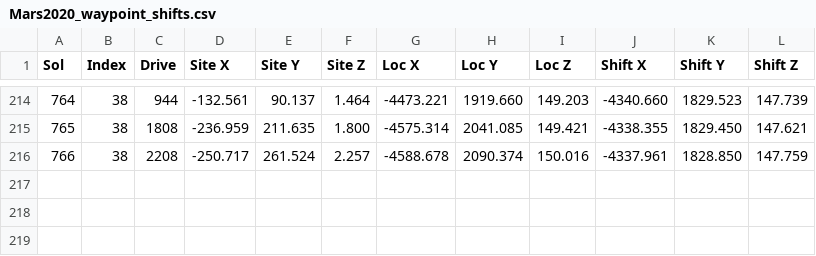
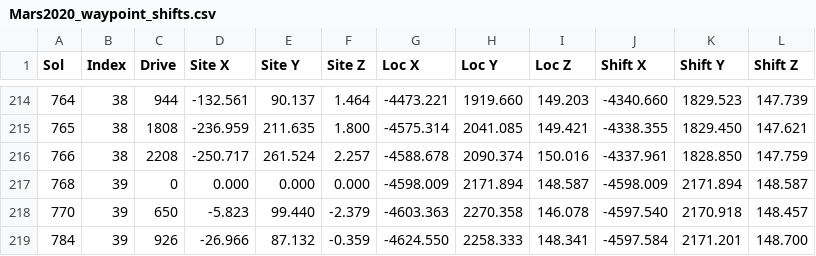
Before and after one commit to cdt59/MPPP, a CSV file: params/Mars2020_waypoint_shifts.csv, drawn as a sheet; only a part is shown, gaps mark what is left out.

```diff
--- a/params/Mars2020_waypoint_shifts.csv
+++ b/params/Mars2020_waypoint_shifts.csv
@@ -216 +216,4 @@ Sol,Index,Drive,Site X,Site Y,Site Z,Loc X,Loc Y,Loc Z,Shift X,Shift Y,Shift Z
 766,38,2208,-250.717,261.524,2.257,-4588.678,2090.374,150.016,-4337.961,1828.850,147.759
+768,39,0,0.000,0.000,0.000,-4598.009,2171.894,148.587,-4598.009,2171.894,148.587
+770,39,650,-5.823,99.440,-2.379,-4603.363,2270.358,146.078,-4597.540,2170.918,148.457
+784,39,926,-26.966,87.132,-0.359,-4624.550,2258.333,148.341,-4597.584,2171.201,148.700
```
Also changed, not shown: 20 other files.
